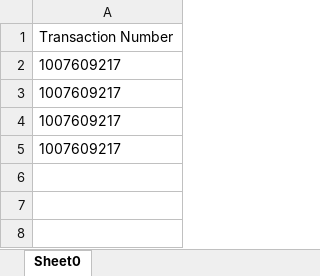
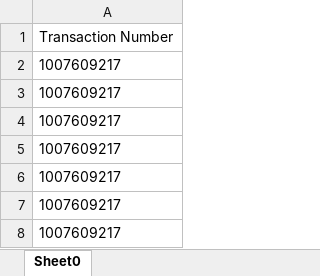
Before and after one commit to saribshamim001/storage, an Excel workbook: Data/Account Statement.xlsx, sheet Sheet0, drawn as a sheet; values as stored, in another font and other column widths than the file's, no borders; the diff names each change by its address in the sheet, - before the commit and + after, or states it on an @@ line.

```diff
--- a/Data/Account Statement.xlsx (sheet Sheet0)
+++ b/Data/Account Statement.xlsx (sheet Sheet0)
+row 6: 1007609217
+row 7: 1007609217
+row 8: 1007609217
```
Also changed, not shown: Data/CDRBulkIssuance.xlsx, Data/KYC_Amendment_Customer.xlsx, 11 other files.
